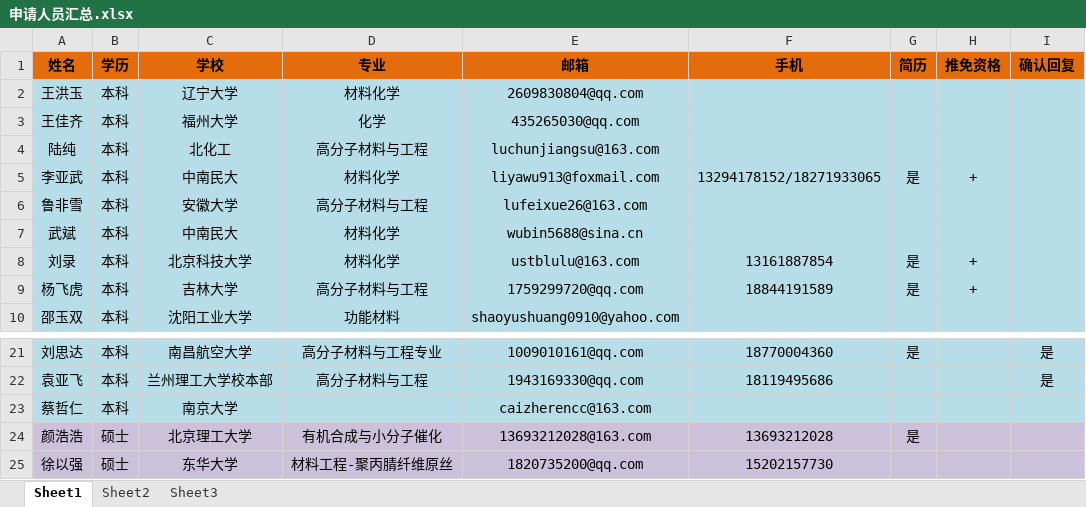
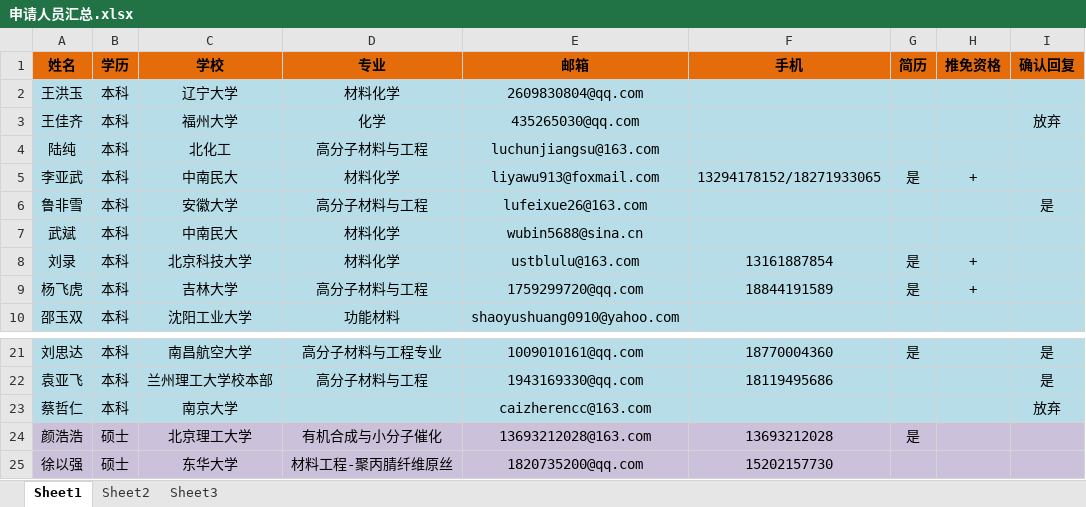
Before and after one commit to GJpku/cross, an Excel workbook: 504文档/招生/申请人员汇总.xlsx, sheet Sheet1, drawn as a sheet; only a part is shown, gaps mark what is left out; values as stored, in another font and other column widths than the file's, no borders; the diff names each change by its address in the sheet, - before the commit and + after, or states it on an @@ line.

Commit message:
更新第二次回复结果

```diff
--- a/504文档/招生/申请人员汇总.xlsx (sheet Sheet1)
+++ b/504文档/招生/申请人员汇总.xlsx (sheet Sheet1)
-I3 (确认回复): (empty)
+I3 (确认回复): 放弃
-I6 (确认回复): (empty)
+I6 (确认回复): 是
-I23 (确认回复): (empty)
+I23 (确认回复): 放弃
```
